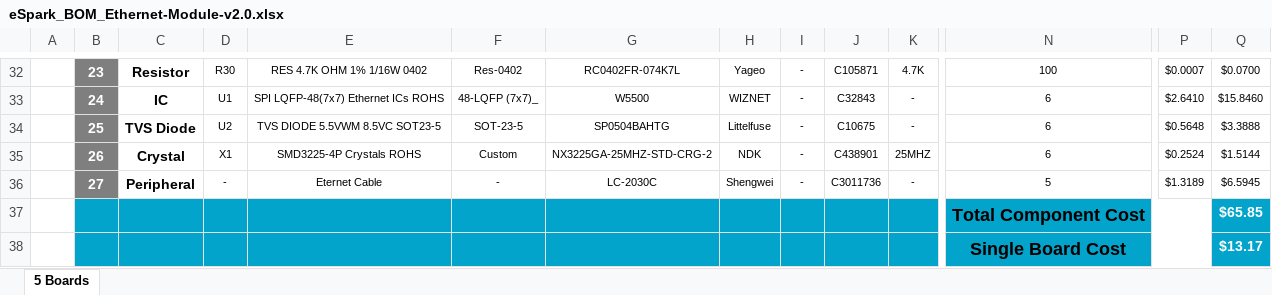
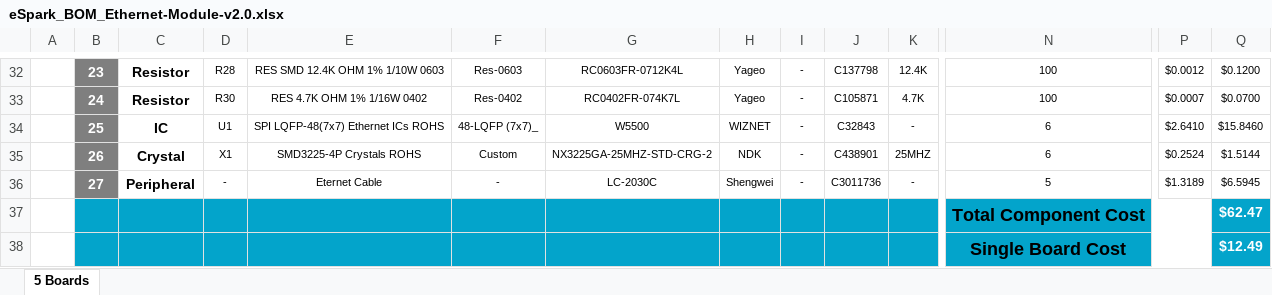
Before and after one commit to eSpark-Backup/chrisbyrd-esp32iotproduct, an Excel workbook: Design Files/Ethernet-Module-v2.0/BOM/eSpark_BOM_Ethernet-Module-v2.0.xlsx, sheet 5 Boards, drawn as a sheet; only a part is shown, gaps mark what is left out; values as stored, in another font and other column widths than the file's, no borders; charts and pictures not drawn; the diff covers the shown part only; the diff names each change by its address in the sheet, - before the commit and + after, or states it on an @@ line.

```diff
--- a/Design Files/Ethernet-Module-v2.0/BOM/eSpark_BOM_Ethernet-Module-v2.0.xlsx (sheet 5 Boards)
+++ b/Design Files/Ethernet-Module-v2.0/BOM/eSpark_BOM_Ethernet-Module-v2.0.xlsx (sheet 5 Boards)
-D32: R30
+D32: R28
-E32: RES 4.7K OHM 1% 1/16W 0402
+E32: RES SMD 12.4K OHM 1% 1/10W 0603
-F32: Res-0402
+F32: Res-0603
-G32: RC0402FR-074K7L
+G32: RC0603FR-0712K4L
-J32: C105871
+J32: C137798
-K32: 4.7K
+K32: 12.4K
-P32: $0.0007
+P32: $0.0012
-Q32: $0.0700
+Q32: $0.1200
-C33: IC
+C33: Resistor
-D33: U1
+D33: R30
-E33: SPI LQFP-48(7x7) Ethernet ICs ROHS
+E33: RES 4.7K OHM 1% 1/16W 0402
-F33: 48-LQFP (7x7)_
+F33: Res-0402
-G33: W5500
+G33: RC0402FR-074K7L
-H33: WIZNET
+H33: Yageo
-J33: C32843
+J33: C105871
-K33: -
+K33: 4.7K
-N33: 6
+N33: 100
-P33: $2.6410
+P33: $0.0007
-Q33: $15.8460
+Q33: $0.0700
-C34: TVS Diode
+C34: IC
-D34: U2
+D34: U1
-E34: TVS DIODE 5.5VWM 8.5VC SOT23-5
+E34: SPI LQFP-48(7x7) Ethernet ICs ROHS
-F34: SOT-23-5
+F34: 48-LQFP (7x7)_
-G34: SP0504BAHTG
+G34: W5500
-H34: Littelfuse
+H34: WIZNET
-J34: C10675
+J34: C32843
-P34: $0.5648
+P34: $2.6410
-Q34: $3.3888
+Q34: $15.8460
-Q37: $65.85
+Q37: $62.47
-Q38: $13.17
+Q38: $12.49
```
Also changed, not shown: 1 added row, 1 removed row and 77 edited cells elsewhere in this sheet, formulas that keep their value, Design Files/Ethernet-Module-v2.0/BOM/Client_BOM_Ethernet-Module-v2.0.xlsx.
